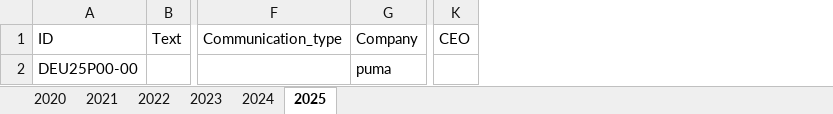
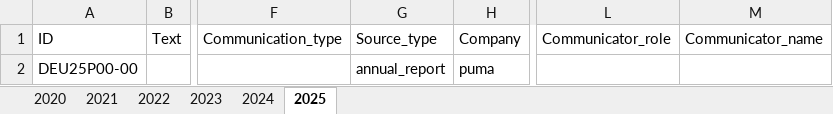
Before and after one commit to sawiDR/CEOCommunication, an Excel workbook: data/input/puma.xlsx, sheet 2025, drawn as a sheet; only a part is shown, gaps mark what is left out; values as stored, in another font and other column widths than the file's, no borders; table styles not drawn; removed rows and columns are numbered as before the commit, all else as after; the diff names each change by its address in the sheet, - before the commit and + after, or states it on an @@ line.

```diff
--- a/data/input/puma.xlsx (sheet 2025)
+++ b/data/input/puma.xlsx (sheet 2025)
+column G (Source_type), row 2: annual_report
-column K (CEO), empty
+column L (Communicator_role), empty
+column M (Communicator_name), empty
```
Also changed, not shown: sheet 2020, sheet 2021, sheet 2022, sheet 2023, sheet 2024, 1 other file.
